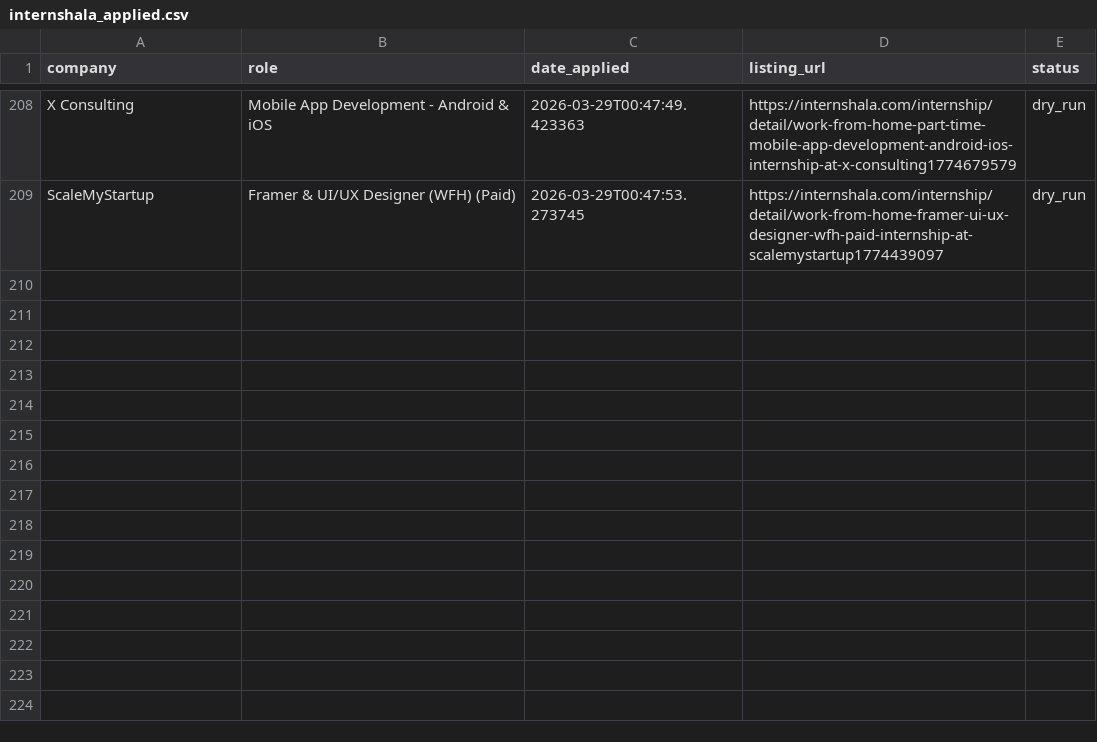
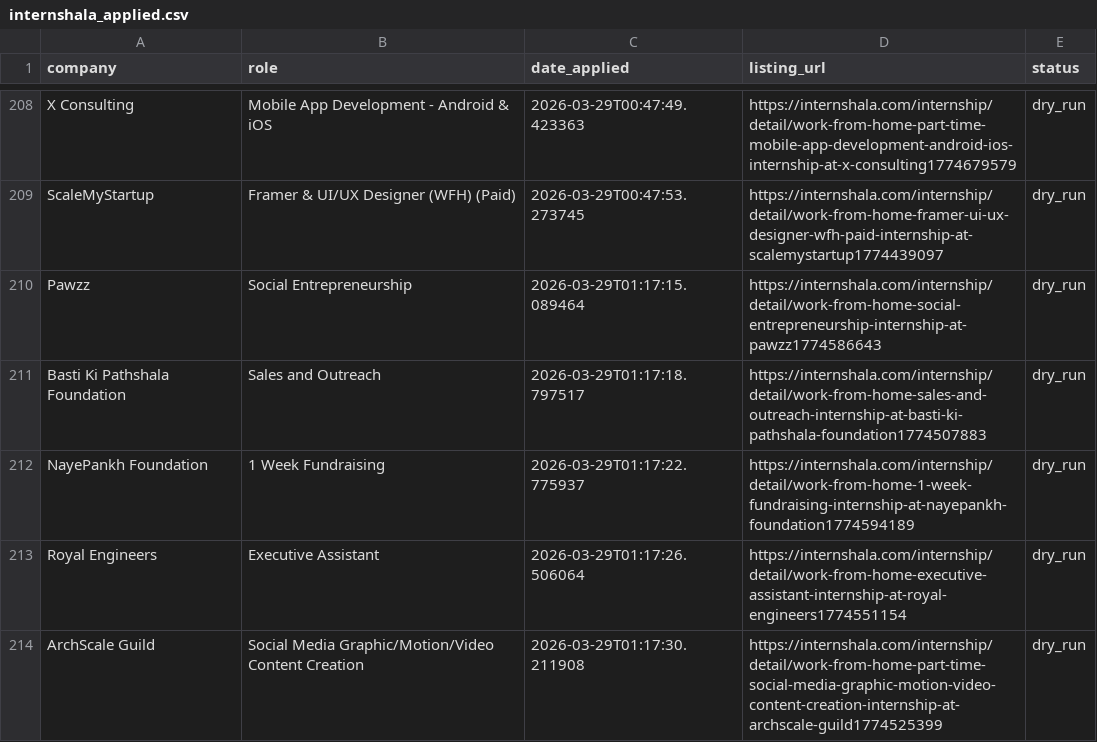
Before and after one commit to UvanAdhithya/Auto_Apply, a CSV file: logs/internshala_applied.csv, drawn as a sheet; only a part is shown, gaps mark what is left out.

```diff
--- a/logs/internshala_applied.csv
+++ b/logs/internshala_applied.csv
@@ -209 +209,6 @@ X Consulting,Mobile App Development - Android & iOS,2026-03-29T00:47:49.423363,h
 ScaleMyStartup,Framer & UI/UX Designer (WFH) (Paid),2026-03-29T00:47:53.273745,https://internshala.com/internship/detail/work-from-home-framer-ui-ux-designer-wfh-paid-internship-at-scalemystartup1774439097,dry_run
+Pawzz,Social Entrepreneurship,2026-03-29T01:17:15.089464,https://internshala.com/internship/detail/work-from-home-social-entrepreneurship-internship-at-pawzz1774586643,dry_run
+Basti Ki Pathshala Foundation,Sales and Outreach,2026-03-29T01:17:18.797517,https://internshala.com/internship/detail/work-from-home-sales-and-outreach-internship-at-basti-ki-pathshala-foundation1774507883,dry_run
+NayePankh Foundation,1 Week Fundraising,2026-03-29T01:17:22.775937,https://internshala.com/internship/detail/work-from-home-1-week-fundraising-internship-at-nayepankh-foundation1774594189,dry_run
+Royal Engineers,Executive Assistant,2026-03-29T01:17:26.506064,https://internshala.com/internship/detail/work-from-home-executive-assistant-internship-at-royal-engineers1774551154,dry_run
+ArchScale Guild,Social Media Graphic/Motion/Video Content Creation,2026-03-29T01:17:30.211908,https://internshala.com/internship/detail/work-from-home-part-time-social-media-graphic-motion-video-content-creation-internship-at-archscale-guild1774525399,dry_run
```
Also changed, not shown: 3 other files.
